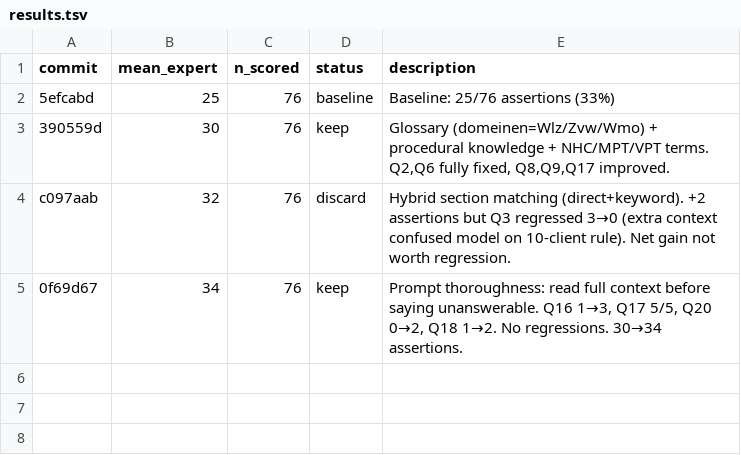
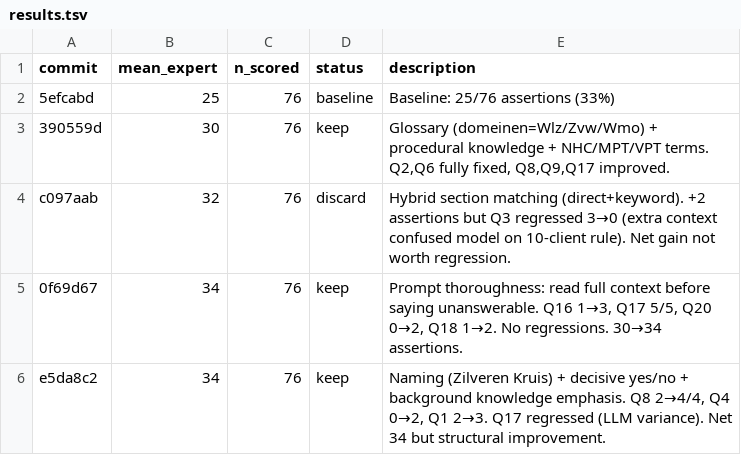
Before and after one commit to Sheggle/nvi-beantwoording, a TSV file: results.tsv, drawn as a sheet.

```diff
--- a/results.tsv
+++ b/results.tsv
@@ -5 +5,2 @@ c097aab	32	76	discard	Hybrid section matching (direct+keyword). +2 assertions bu
 0f69d67	34	76	keep	Prompt thoroughness: read full context before saying unanswerable. Q16 1→3, Q17 5/5, Q20 0→2, Q18 1→2. No regressions. 30→34 assertions.
+e5da8c2	34	76	keep	Naming (Zilveren Kruis) + decisive yes/no + background knowledge emphasis. Q8 2→4/4, Q4 0→2, Q1 2→3. Q17 regressed (LLM variance). Net 34 but structural improvement.
```
